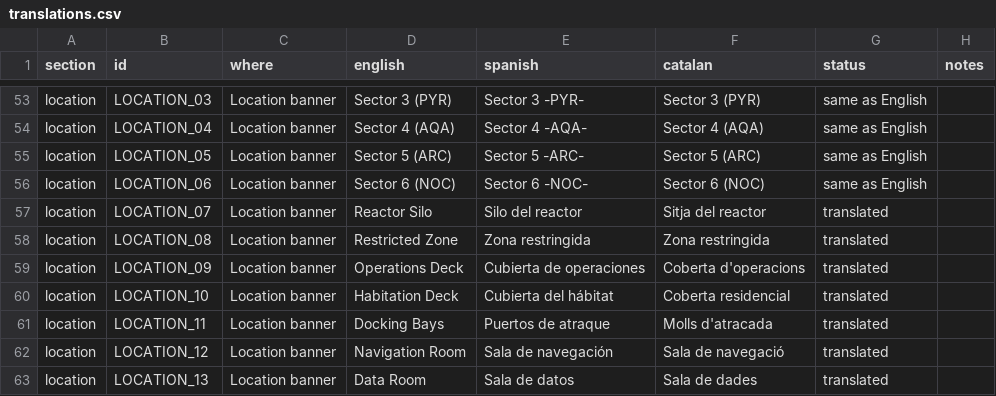
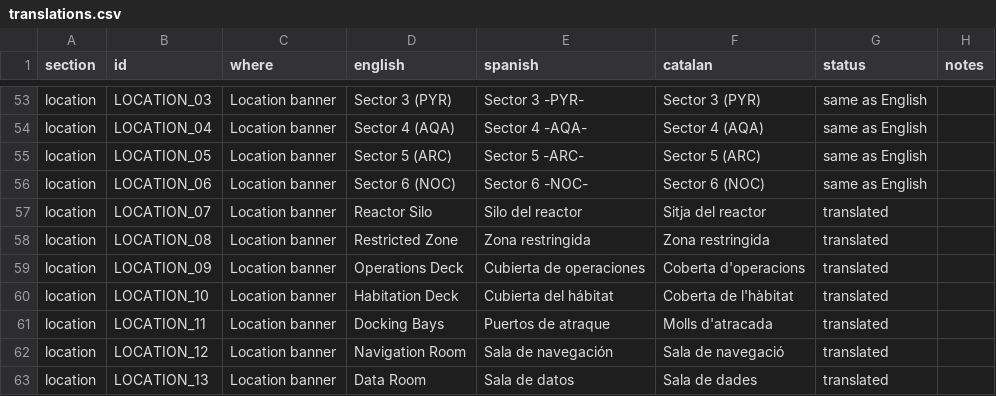
Before and after one commit to GuillemRoca/mf-cat, a CSV file: translation/ca/translations.csv, drawn as a sheet; only a part is shown, gaps mark what is left out; the diff covers the shown part only.

Commit message:
Catalan: glossary approved, Coberta de l'hàbitat, credit in its own group
All Fusion-only terms are approved; the Habitation Deck is Coberta de
l'hàbitat. The Catalan credit is a group of its own before EXECUTIVE
PRODUCER, still with the vanilla number of entries and rows.

```diff
--- a/translation/ca/translations.csv
+++ b/translation/ca/translations.csv
@@ -193,3 +193,3 @@ location,LOCATION_08,Location banner,Restricted Zone,Zona restringida,Zona restr
 location,LOCATION_09,Location banner,Operations Deck,Cubierta de operaciones,Coberta d'operacions,translated,
-location,LOCATION_10,Location banner,Habitation Deck,Cubierta del hábitat,Coberta residencial,translated,
+location,LOCATION_10,Location banner,Habitation Deck,Cubierta del hábitat,Coberta de l'hàbitat,translated,
 location,LOCATION_11,Location banner,Docking Bays,Puertos de atraque,Molls d'atracada,translated,
```
Also changed, not shown: 3 edited cells elsewhere in this file, 10 other files.
